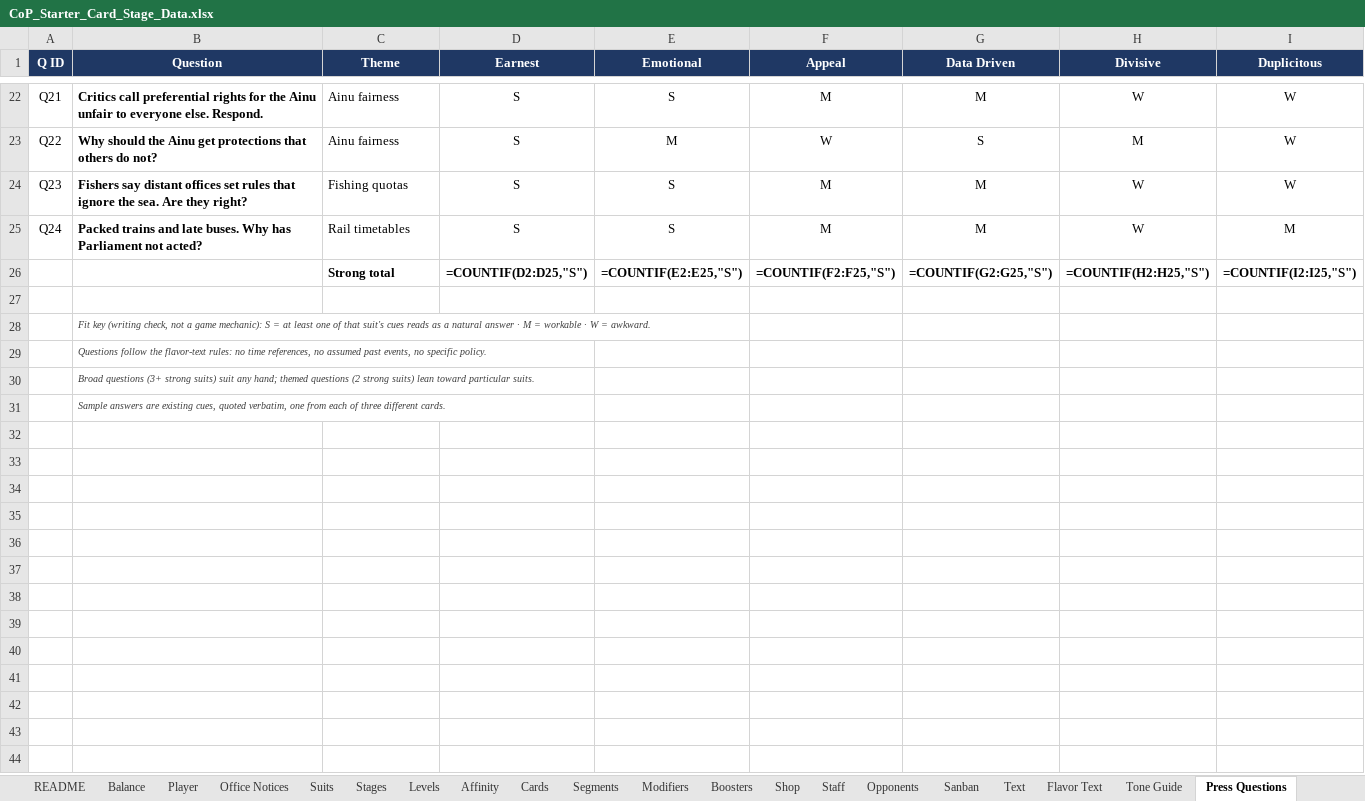
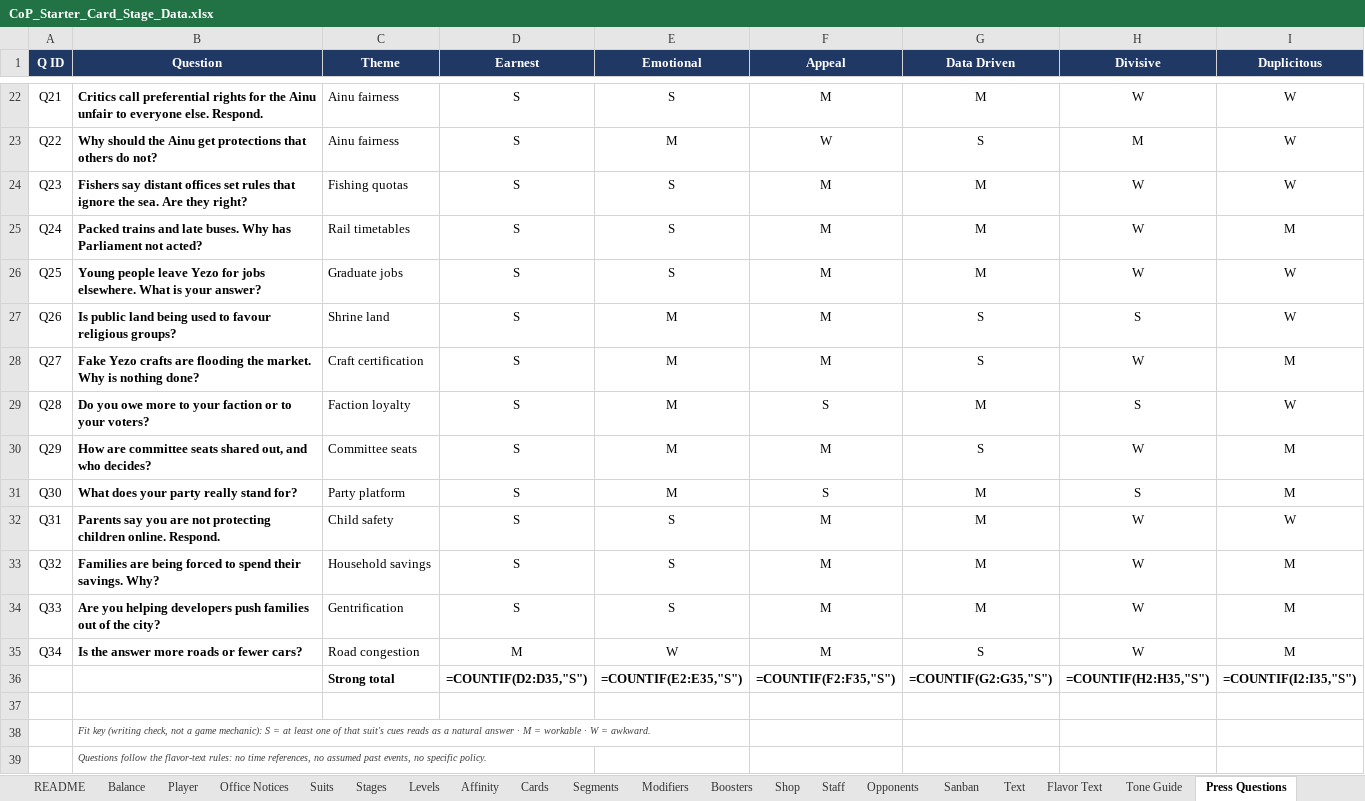
Before and after one commit to Lotusmonogatari/CoP-Deckbuilder, an Excel workbook: design/CoP_Starter_Card_Stage_Data.xlsx, sheet Press Questions, drawn as a sheet; only a part is shown, gaps mark what is left out; the shorter side is filled out with more unchanged rows; values as stored, in another font and other column widths than the file's, no borders; formulas without a stored value are shown as written; addresses are those after the commit; the diff names each change by its address in the sheet, - before the commit and + after, or states it on an @@ line.

```diff
--- a/design/CoP_Starter_Card_Stage_Data.xlsx (sheet Press Questions)
+++ b/design/CoP_Starter_Card_Stage_Data.xlsx (sheet Press Questions)
+row 26: Q25 | Young people leave Yezo for jobs elsewhere. What is your answer? | Graduate jobs | S | S | M | M | W | W
+row 27: Q26 | Is public land being used to favour religious groups? | Shrine land | S | M | M | S | S | W
+row 28: Q27 | Fake Yezo crafts are flooding the market. Why is nothing done? | Craft certification | S | M | M | S | W | M
+row 29: Q28 | Do you owe more to your faction or to your voters? | Faction loyalty | S | M | S | M | S | W
+row 30: Q29 | How are committee seats shared out, and who decides? | Committee seats | S | M | M | S | W | M
+row 31: Q30 | What does your party really stand for? | Party platform | S | M | S | M | S | M
+row 32: Q31 | Parents say you are not protecting children online. Respond. | Child safety | S | S | M | M | W | W
+row 33: Q32 | Families are being forced to spend their savings. Why? | Household savings | S | S | M | M | W | M
+row 34: Q33 | Are you helping developers push families out of the city? | Gentrification | S | S | M | M | W | M
+row 35: Q34 | Is the answer more roads or fewer cars? | Road congestion | M | W | M | S | W | M
-D36 (Earnest): =COUNTIF(D2:D25,"S")
+D36 (Earnest): =COUNTIF(D2:D35,"S")
-E36 (Emotional): =COUNTIF(E2:E25,"S")
+E36 (Emotional): =COUNTIF(E2:E35,"S")
-F36 (Appeal): =COUNTIF(F2:F25,"S")
+F36 (Appeal): =COUNTIF(F2:F35,"S")
-G36 (Data Driven): =COUNTIF(G2:G25,"S")
+G36 (Data Driven): =COUNTIF(G2:G35,"S")
-H36 (Divisive): =COUNTIF(H2:H25,"S")
+H36 (Divisive): =COUNTIF(H2:H35,"S")
-I36 (Duplicitous): =COUNTIF(I2:I25,"S")
+I36 (Duplicitous): =COUNTIF(I2:I35,"S")
```
Also changed, not shown: sheet Town Hall Questions, sheet Lobbyist Questions, sheet Question Themes, sheet Study Session Questions, sheet Media Ambush Questions, 2 other files.
